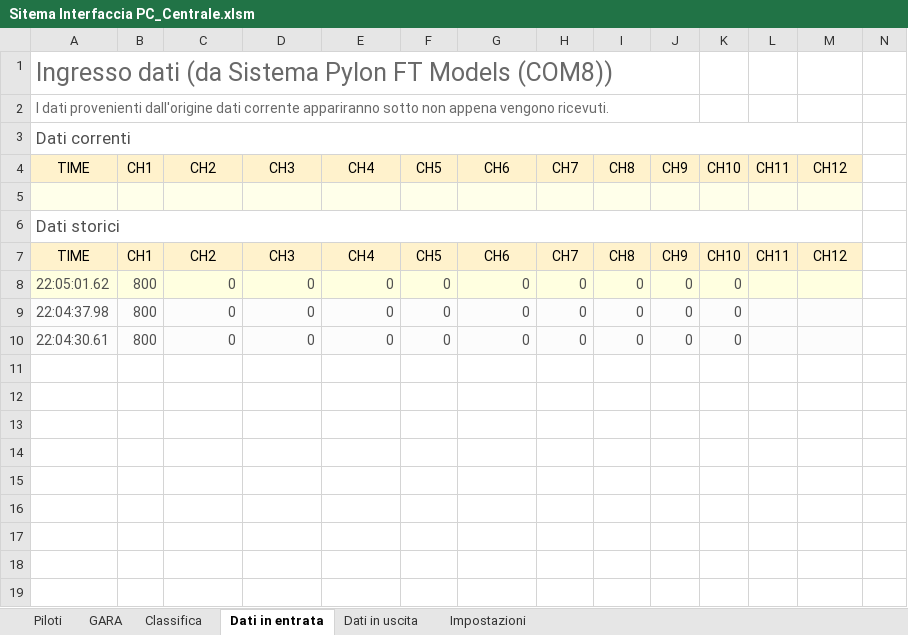
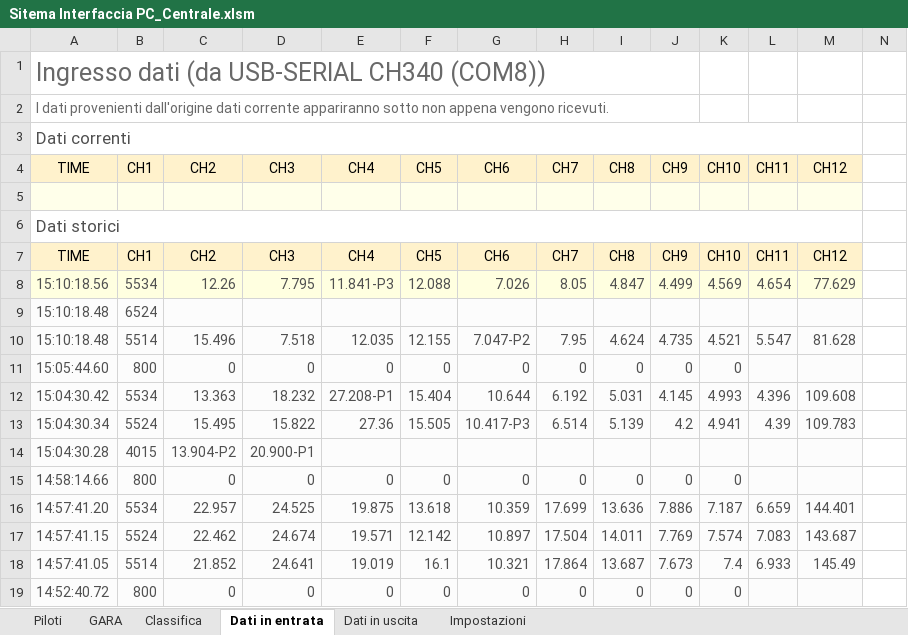
Before and after one commit to giachy96/Sistema_Pylon, an Excel workbook: Interfaccia Gara PC/Sistema Interfaccia ULTIMO/Sitema Interfaccia PC_Centrale.xlsm, sheet Dati in entrata, drawn as a sheet; only a part is shown; values as stored, in another font and other column widths than the file's, no borders; charts and pictures and table styles not drawn; addresses are those after the commit; rows hold the shown columns only; the diff names each change by its address in the sheet, - before the commit and + after, or states it on an @@ line.

```diff
--- a/Interfaccia Gara PC/Sistema Interfaccia ULTIMO/Sitema Interfaccia PC_Centrale.xlsm (sheet Dati in entrata)
+++ b/Interfaccia Gara PC/Sistema Interfaccia ULTIMO/Sitema Interfaccia PC_Centrale.xlsm (sheet Dati in entrata)
-A1 (TIME): …dati (da Sistema Pylon FT Models (COM8))
+A1 (TIME): …dati (da USB-SERIAL CH340 (COM8))
+row 8: 15:10:18.56 | 5534 | 12.26 | 7.795 | 11.841-P3 | 12.088 | 7.026 | 8.05 | 4.847 | 4.499 | 4.569 | 4.654 | 77.629
+row 9: 15:10:18.48 | 6524
+row 10: 15:10:18.48 | 5514 | 15.496 | 7.518 | 12.035 | 12.155 | 7.047-P2 | 7.95 | 4.624 | 4.735 | 4.521 | 5.547 | 81.628
-A11 (TIME): 22:05:01.62
+A11 (TIME): 15:05:44.60
-A11:M11 fill: #FFFFE0
+A11:M11 fill: #FCFCFC
+row 12: 15:04:30.42 | 5534 | 13.363 | 18.232 | 27.208-P1 | 15.404 | 10.644 | 6.192 | 5.031 | 4.145 | 4.993 | 4.396 | 109.608
+row 13: 15:04:30.34 | 5524 | 15.495 | 15.822 | 27.36 | 15.505 | 10.417-P3 | 6.514 | 5.139 | 4.2 | 4.941 | 4.39 | 109.783
+row 14: 15:04:30.28 | 4015 | 13.904-P2 | 20.900-P1
-A15 (TIME): 22:04:37.98
+A15 (TIME): 14:58:14.66
+row 16: 14:57:41.20 | 5534 | 22.957 | 24.525 | 19.875 | 13.618 | 10.359 | 17.699 | 13.636 | 7.886 | 7.187 | 6.659 | 144.401
+row 17: 14:57:41.15 | 5524 | 22.462 | 24.674 | 19.571 | 12.142 | 10.897 | 17.504 | 14.011 | 7.769 | 7.574 | 7.083 | 143.687
+row 18: 14:57:41.05 | 5514 | 21.852 | 24.641 | 19.019 | 16.1 | 10.321 | 17.864 | 13.687 | 7.673 | 7.4 | 6.933 | 145.49
-A19 (TIME): 22:04:30.61
+A19 (TIME): 14:52:40.72
```
Also changed, not shown: sheet GARA, sheet Classifica, sheet Dati in uscita, sheet Impostazioni, charts or pictures.
